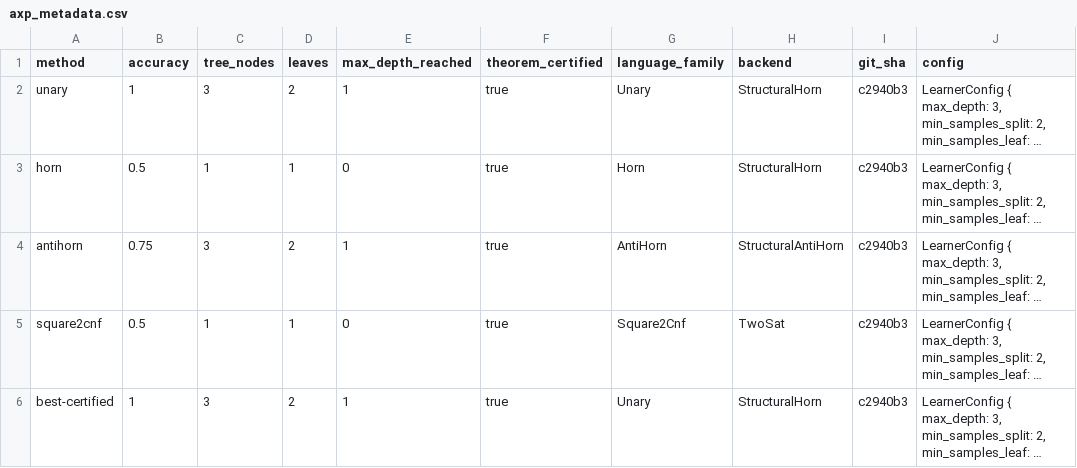
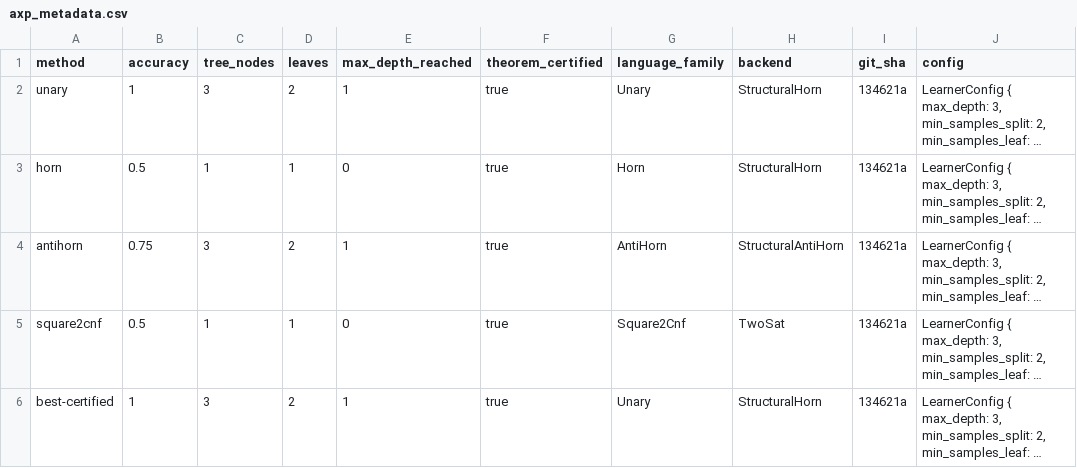
Before and after one commit to blackdream1234/smart-mdt, a CSV file: smart-mdt-rs/experiment_artifacts/smart_mdt_rs/axp_metadata.csv, drawn as a sheet; long unchanged cells end in …; the diff names each change by its address in the sheet, - before the commit and + after, or states it on an @@ line.

```diff
--- a/smart-mdt-rs/experiment_artifacts/smart_mdt_rs/axp_metadata.csv
+++ b/smart-mdt-rs/experiment_artifacts/smart_mdt_rs/axp_metadata.csv
-I2:I6 (git_sha): c2940b3
+I2:I6 (git_sha): 134621a
```
Also changed, not shown: smart-mdt-rs/experiment_artifacts/smart_mdt_rs/empirical_results.csv, smart-mdt-rs/experiment_artifacts/smart_mdt_rs/full_results.csv, 3 other files.
